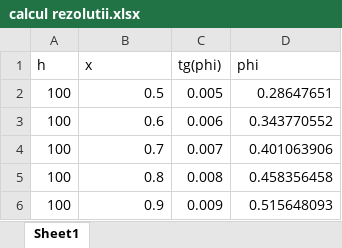
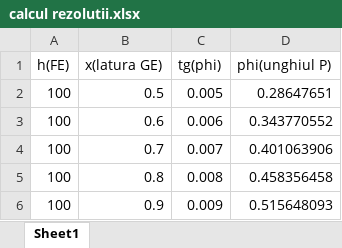
Before and after one commit to SebastianUrda/Practica, an Excel workbook: calcul rezolutii.xlsx, sheet Sheet1, drawn as a sheet; only a part is shown; values as stored, in another font and other column widths than the file's, no borders; removed rows and columns are numbered as before the commit, all else as after; the diff names each change by its address in the sheet, - before the commit and + after, or states it on an @@ line.

Commit message:
calcul rezolutii update

```diff
--- a/calcul rezolutii.xlsx (sheet Sheet1)
+++ b/calcul rezolutii.xlsx (sheet Sheet1)
-row 1: h | x | tg(phi) | phi
+row 1: h(FE) | x(latura GE) | tg(phi) | phi(unghiul P)
```
Also changed, not shown: test.xlsx.
